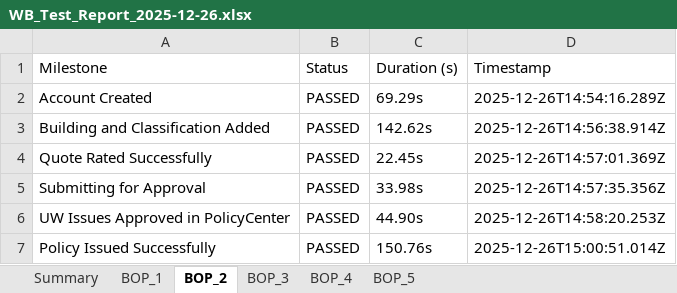
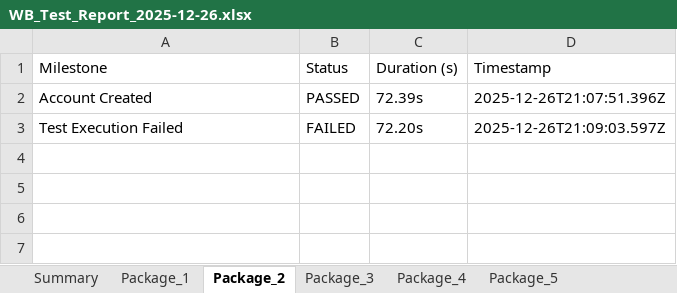
Before and after one commit to amitmishra0041-coder/Test-Automation-Portal, an Excel workbook: WB_Test_Report_2025-12-26.xlsx, sheet Package_2, drawn as a sheet; values as stored, in another font and other column widths than the file's, no borders; removed rows and columns are numbered as before the commit, all else as after; the diff names each change by its address in the sheet, - before the commit and + after, or states it on an @@ line.

Commit message:
Enhance parallel runners: up to 3 jobs, 30s staggered start, improved status logic for BOP and Package

```diff
--- a/WB_Test_Report_2025-12-26.xlsx (sheet Package_2)
+++ b/WB_Test_Report_2025-12-26.xlsx (sheet Package_2)
-sheet tab: BOP_1
+sheet tab: Package_1
-sheet tab: BOP_2
+sheet tab: Package_2
-sheet tab: BOP_3
+sheet tab: Package_3
-sheet tab: BOP_4
+sheet tab: Package_4
-sheet tab: BOP_5
+sheet tab: Package_5
-C2 (Duration (s)): 69.29s
+C2 (Duration (s)): 72.39s
-D2 (Timestamp): 2025-12-26T14:54:16.289Z
+D2 (Timestamp): 2025-12-26T21:07:51.396Z
-row 3: Building and Classification Added | PASSED | 142.62s | 2025-12-26T14:56:38.914Z
-row 4: Quote Rated Successfully | PASSED | 22.45s | 2025-12-26T14:57:01.369Z
-row 5: Submitting for Approval | PASSED | 33.98s | 2025-12-26T14:57:35.356Z
-row 6: UW Issues Approved in PolicyCenter | PASSED | 44.90s | 2025-12-26T14:58:20.253Z
-row 7: Policy Issued Successfully | PASSED | 150.76s | 2025-12-26T15:00:51.014Z
+row 3: Test Execution Failed | FAILED | 72.20s | 2025-12-26T21:09:03.597Z
```
Also changed, not shown: sheet Package_4, sheet Package_5, sheet Package_3, sheet Summary, sheet Package_1, 30 other files.
